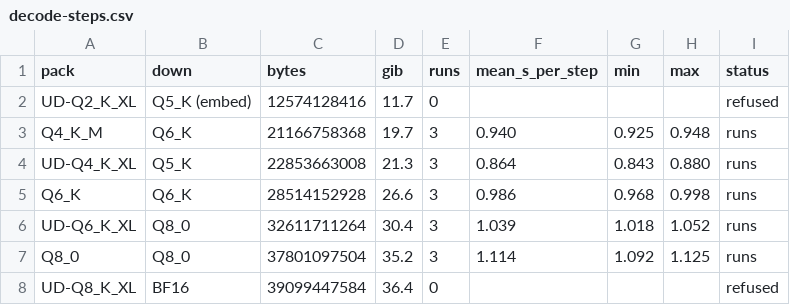
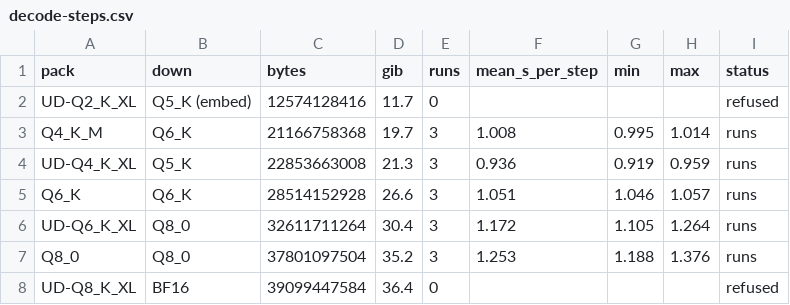
Before and after one commit to thread3d/strata, a CSV file: docs/benchmarks/macpro51/decode-steps.csv, drawn as a sheet.

Commit message:
[Benchmark] macpro51: re-measure the matrix on the fixed engine
a2ad1da3e fixed the K-quant expert down projection, which left the committed results
stale in the worst way: bench/macpro51/results-qwen36.json still recorded the *wrong*
answers, `271 248068 198 90700 8340 ...`, for the three K-quant-down packs while the
docs beside it said they matched. Re-ran the whole matrix, 3 rounds, 5 packs.

The tokens are now right: all five packs decode
`271 248068 198 8160 579 264 ...`, identical across all three runs, and identical to
llama.cpp. Before the fix only Q8_0 and UD-Q6_K_XL did.

Timings, mean of 3 runs, seconds per step: Q4_K_M 1.008, UD-Q4_K_XL 0.936, Q6_K 1.051,
UD-Q6_K_XL 1.172, Q8_0 1.253. Those are ~10% above the pre-fix numbers, but Q8_0's down
kernel is `moe_down`, which the fix does not touch, and it moved by the same ~10% — so
that shift is machine state (the box had just been rebooted and nothing was in the page
cache), not the fix. The spread between runs is 0.19 s/step here against 0.037 in the
earlier warmer session, for the same reason. Both pages say this rather than quoting the
old numbers.

Charts and the CSVs are regenerated from the new results; the wall-clock comparison now
reads 48.6 / 50.3 / 53.7 / 57.7 / 61.4 s against llama.cpp's 15.1 / 17.5 / 16.3 / 14.3 /
15.5 s, i.e. 2.9 to 4.0 times slower rather than 2.7 to 3.7.

Tested: the matrix above; token identity across the three runs; and the parity numbers
already reported in a2ad1da3e. Not run: the fp16 kernels (compile-checked only), a second
prompt length, and no benchmark of the Qwen3.8 or DeepSeek paths (both still stop before
the first token on this card).

```diff
--- a/docs/benchmarks/macpro51/decode-steps.csv
+++ b/docs/benchmarks/macpro51/decode-steps.csv
@@ -2,7 +2,7 @@ pack,down,bytes,gib,runs,mean_s_per_step,min,max,status
 UD-Q2_K_XL,Q5_K (embed),12574128416,11.7,0,,,,refused
-Q4_K_M,Q6_K,21166758368,19.7,3,0.940,0.925,0.948,runs
-UD-Q4_K_XL,Q5_K,22853663008,21.3,3,0.864,0.843,0.880,runs
-Q6_K,Q6_K,28514152928,26.6,3,0.986,0.968,0.998,runs
-UD-Q6_K_XL,Q8_0,32611711264,30.4,3,1.039,1.018,1.052,runs
-Q8_0,Q8_0,37801097504,35.2,3,1.114,1.092,1.125,runs
+Q4_K_M,Q6_K,21166758368,19.7,3,1.008,0.995,1.014,runs
+UD-Q4_K_XL,Q5_K,22853663008,21.3,3,0.936,0.919,0.959,runs
+Q6_K,Q6_K,28514152928,26.6,3,1.051,1.046,1.057,runs
+UD-Q6_K_XL,Q8_0,32611711264,30.4,3,1.172,1.105,1.264,runs
+Q8_0,Q8_0,37801097504,35.2,3,1.253,1.188,1.376,runs
 UD-Q8_K_XL,BF16,39099447584,36.4,0,,,,refused
```
Also changed, not shown: 6 other files.
